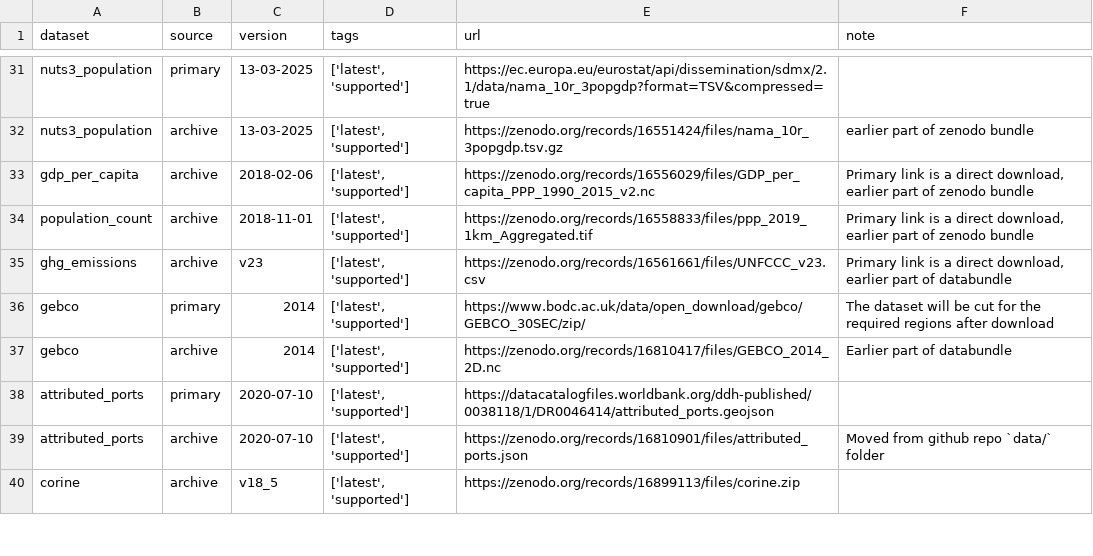
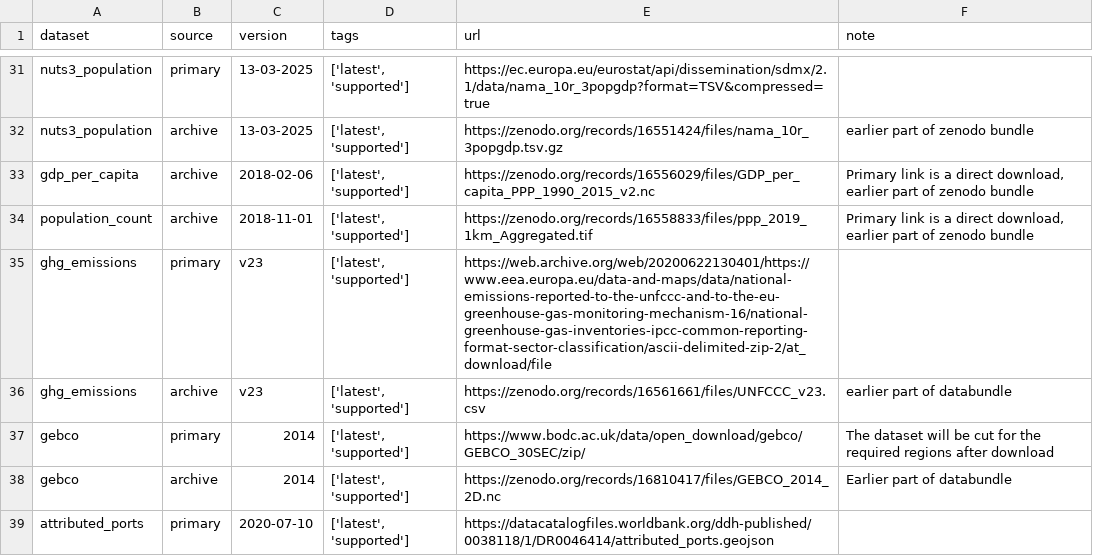
Before and after one commit to open-energy-transition/pypsa-eur, a CSV file: data/versions.csv, drawn as a sheet; only a part is shown, gaps mark what is left out; the shorter side is filled out with more unchanged rows.

Commit message:
Update primary link for GHG emissions

```diff
--- a/data/versions.csv
+++ b/data/versions.csv
@@ -34,3 +34,4 @@
 "population_count","archive","2018-11-01","['latest', 'supported']","https://zenodo.org/records/16558833/files/ppp_2019_1km_Aggregated.tif","Primary link is a direct download, earlier part of zenodo bundle"
-"ghg_emissions","archive","v23","['latest', 'supported']","https://zenodo.org/records/16561661/files/UNFCCC_v23.csv","Primary link is a direct download, earlier part of databundle"
+"ghg_emissions","primary","v23","['latest', 'supported']","https://web.archive.org/web/20200622130401/https://www.eea.europa.eu/data-and-maps/data/national-emissions-reported-to-the-unfccc-and-to-the-eu-greenhouse-gas-monitoring-mechanism-16/national-greenhouse-gas-inventories-ipcc-common-reporting-format-sector-classification/ascii-delimited-zip-2/at_download/file",""
+"ghg_emissions","archive","v23","['latest', 'supported']","https://zenodo.org/records/16561661/files/UNFCCC_v23.csv","earlier part of databundle"
 "gebco","primary","2014","['latest', 'supported']","https://www.bodc.ac.uk/data/open_download/gebco/GEBCO_30SEC/zip/","The dataset will be cut for the required regions after download"
```
Also changed, not shown: 2 other files.
